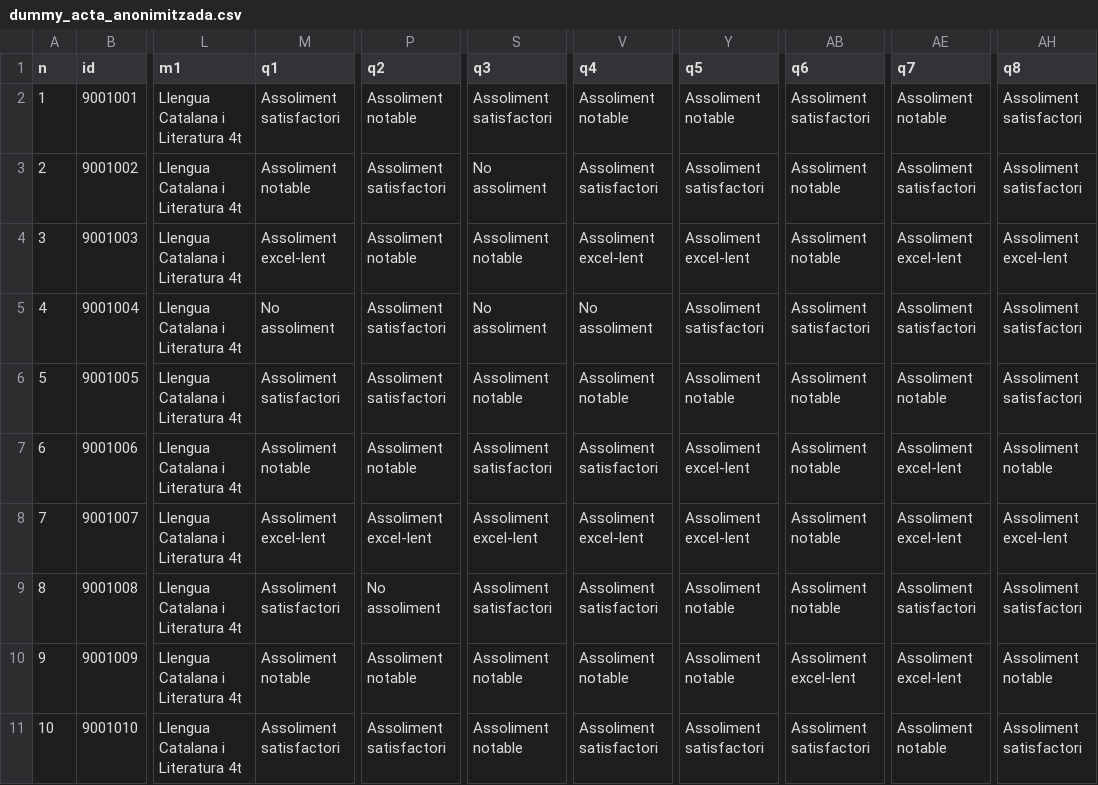
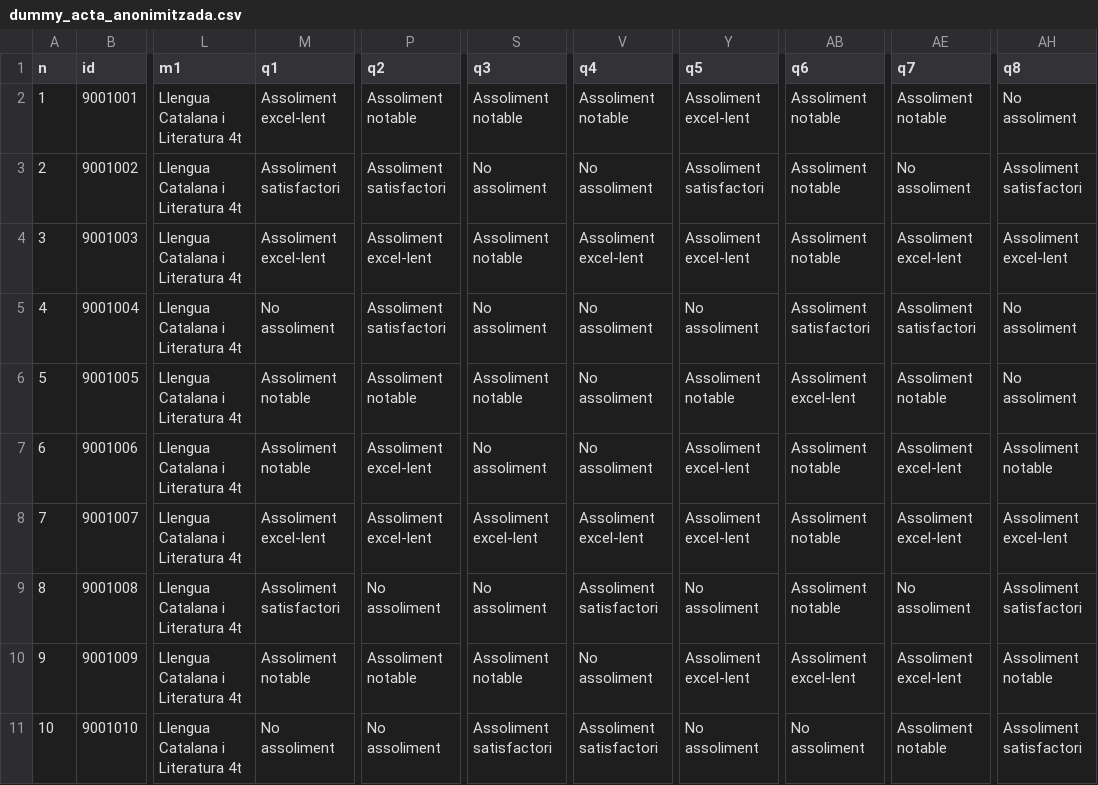
Before and after one commit to ElPuig/metrika, a CSV file: calc_scripts/dummy_acta_anonimitzada.csv, drawn as a sheet; only a part is shown, gaps mark what is left out; the diff names each change by its address in the sheet, - before the commit and + after, or states it on an @@ line.

```diff
--- a/calc_scripts/dummy_acta_anonimitzada.csv
+++ b/calc_scripts/dummy_acta_anonimitzada.csv
-M2 (q1): Assoliment satisfactori
+M2 (q1): Assoliment excel-lent
-S2 (q3): Assoliment satisfactori
+S2 (q3): Assoliment notable
-Y2 (q5): Assoliment notable
+Y2 (q5): Assoliment excel-lent
-AB2 (q6): Assoliment satisfactori
+AB2 (q6): Assoliment notable
-AH2 (q8): Assoliment satisfactori
+AH2 (q8): No assoliment
-M3 (q1): Assoliment notable
+M3 (q1): Assoliment satisfactori
-V3 (q4): Assoliment satisfactori
+V3 (q4): No assoliment
-AE3 (q7): Assoliment satisfactori
+AE3 (q7): No assoliment
-P4 (q2): Assoliment notable
+P4 (q2): Assoliment excel-lent
-Y5 (q5): Assoliment satisfactori
+Y5 (q5): No assoliment
-AH5:AH6 (q8): Assoliment satisfactori
+AH5:AH6 (q8): No assoliment
-M6 (q1): Assoliment satisfactori
+M6 (q1): Assoliment notable
-P6 (q2): Assoliment satisfactori
+P6 (q2): Assoliment notable
-V6 (q4): Assoliment notable
+V6 (q4): No assoliment
-AB6 (q6): Assoliment notable
+AB6 (q6): Assoliment excel-lent
-P7 (q2): Assoliment notable
+P7 (q2): Assoliment excel-lent
-S7 (q3): Assoliment satisfactori
+S7 (q3): No assoliment
-V7 (q4): Assoliment satisfactori
+V7 (q4): No assoliment
-S9 (q3): Assoliment satisfactori
+S9 (q3): No assoliment
-Y9 (q5): Assoliment notable
+Y9 (q5): No assoliment
-AE9 (q7): Assoliment satisfactori
+AE9 (q7): No assoliment
-V10 (q4): Assoliment notable
+V10 (q4): No assoliment
-Y10 (q5): Assoliment notable
+Y10 (q5): Assoliment excel-lent
-M11 (q1): Assoliment satisfactori
+M11 (q1): No assoliment
-P11 (q2): Assoliment satisfactori
+P11 (q2): No assoliment
-S11 (q3): Assoliment notable
+S11 (q3): Assoliment satisfactori
-Y11 (q5): Assoliment satisfactori
+Y11 (q5): No assoliment
-AB11 (q6): Assoliment satisfactori
+AB11 (q6): No assoliment
```
Also changed, not shown: calc_scripts/dummy_acta_anonimitzada_avaluacio1.csv, 51 other files.
